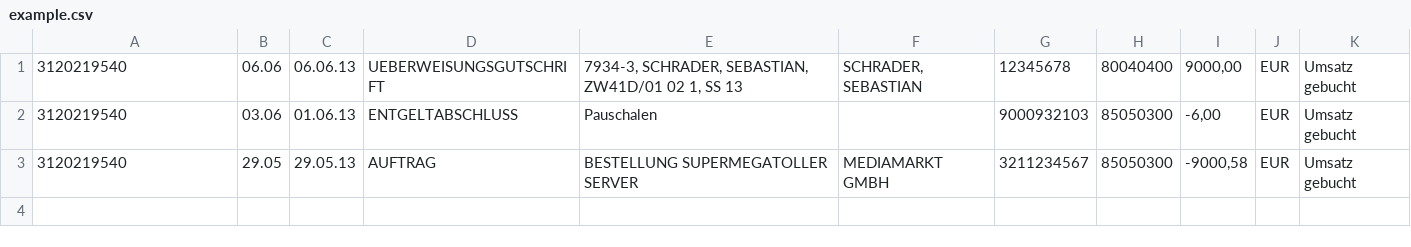
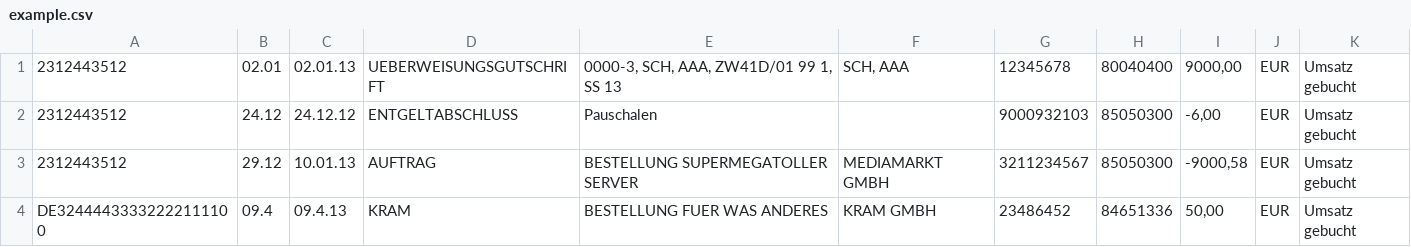
Before and after one commit to agdsn/pycroft, a CSV file: example/example.csv, drawn as a sheet.

```diff
--- a/example/example.csv
+++ b/example/example.csv
@@ -1,3 +1,4 @@
-"3120219540";"06.06";"06.06.13";"UEBERWEISUNGSGUTSCHRIFT";"7934-3, SCHRADER, SEBASTIAN, ZW41D/01 02 1, SS 13";"SCHRADER, SEBASTIAN";"12345678";"80040400";"9000,00";"EUR";"Umsatz gebucht"
-"3120219540";"03.06";"01.06.13";"ENTGELTABSCHLUSS";"Pauschalen";"";"9000932103";"85050300";"-6,00";"EUR";"Umsatz gebucht"
-"3120219540";"29.05";"29.05.13";"AUFTRAG";"BESTELLUNG SUPERMEGATOLLER SERVER";"MEDIAMARKT GMBH";"3211234567";"85050300";"-9000,58";"EUR";"Umsatz gebucht"
+"2312443512";"02.01";"02.01.13";"UEBERWEISUNGSGUTSCHRIFT";"0000-3, SCH, AAA, ZW41D/01 99 1, SS 13";"SCH, AAA";"12345678";"80040400";"9000,00";"EUR";"Umsatz gebucht"
+"2312443512";"24.12";"24.12.12";"ENTGELTABSCHLUSS";"Pauschalen";"";"9000932103";"85050300";"-6,00";"EUR";"Umsatz gebucht"
+"2312443512";"29.12";"10.01.13";"AUFTRAG";"BESTELLUNG SUPERMEGATOLLER SERVER";"MEDIAMARKT GMBH";"3211234567";"85050300";"-9000,58";"EUR";"Umsatz gebucht"
+"DE32444433332222111100";"09.4";"09.4.13";"KRAM";"BESTELLUNG FUER WAS ANDERES";"KRAM GMBH";"23486452";"84651336";"50,00";"EUR";"Umsatz gebucht"
```
Also changed, not shown: 2 other files.
